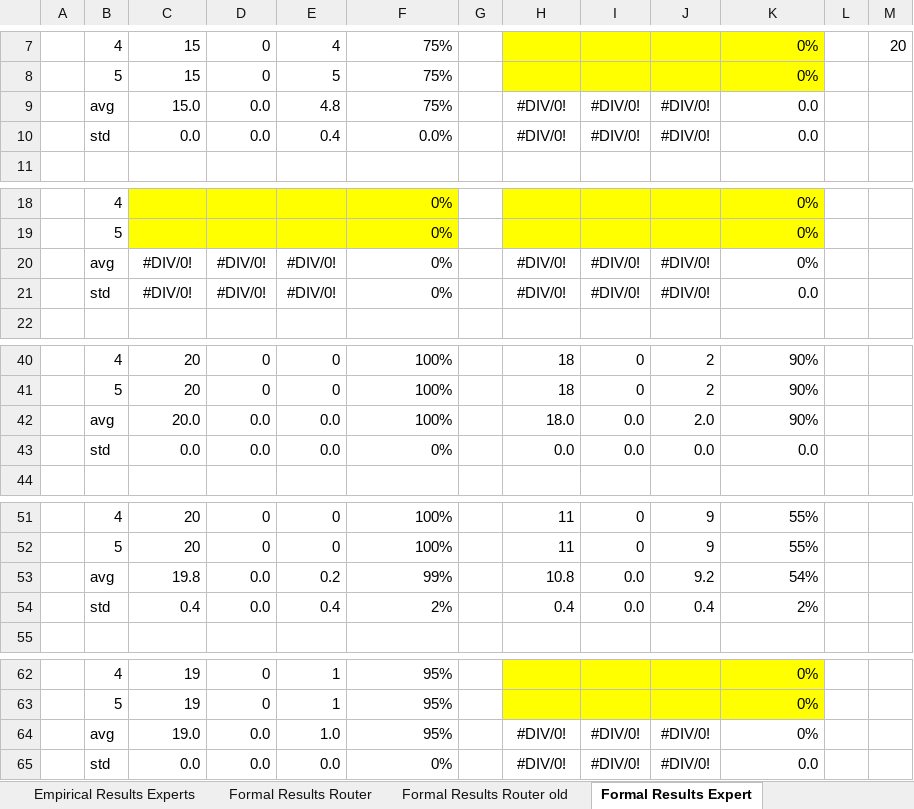
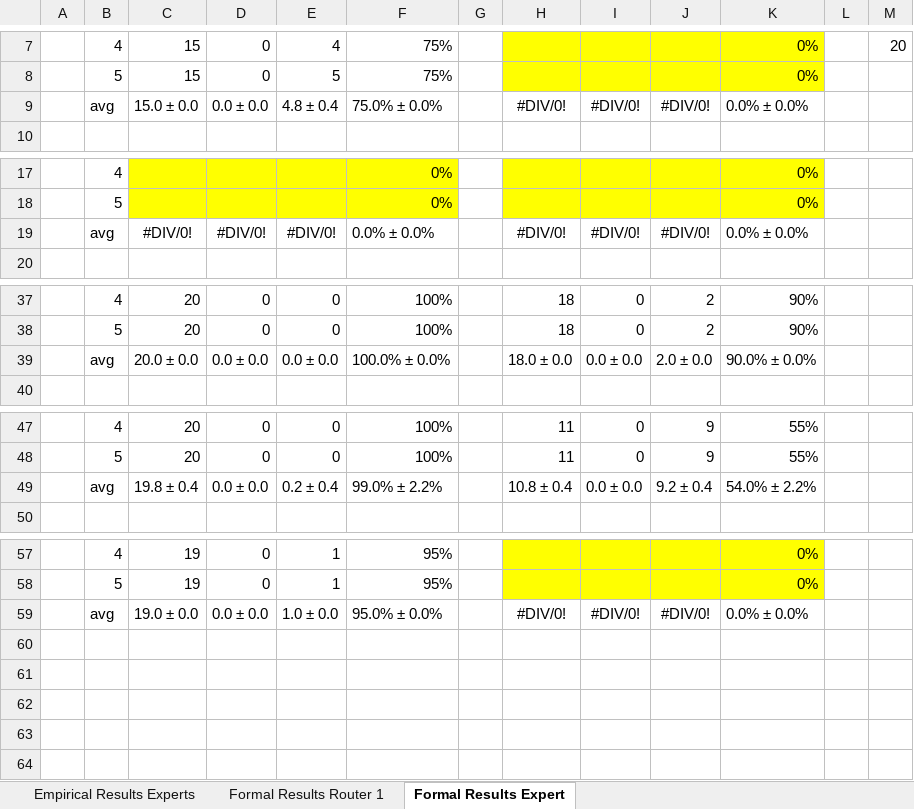
Before and after one commit to PMQ9/Mixture-of-Experts_Research, an Excel workbook: paper/test_results.xlsx, sheet Formal Results Expert, drawn as a sheet; only a part is shown, gaps mark what is left out; values as stored, in another font and other column widths than the file's, no borders; removed rows and columns are numbered as before the commit, all else as after; the diff covers the shown part only; the diff names each change by its address in the sheet, - before the commit and + after, or states it on an @@ line.

Commit message:
add test results

```diff
--- a/paper/test_results.xlsx (sheet Formal Results Expert)
+++ b/paper/test_results.xlsx (sheet Formal Results Expert)
-sheet tab: Formal Results Router
-sheet tab: Formal Results Router old
+sheet tab: Formal Results Router 1
-C9: 15.0
+C9: 15.0 ± 0.0
-D9: 0.0
+D9: 0.0 ± 0.0
-E9: 4.8
+E9: 4.8 ± 0.4
-F9: 75%
+F9: 75.0% ± 0.0%
-K9: 0.0
+K9: 0.0% ± 0.0%
-row 10:  | std | 0.0 | 0.0 | 0.4 | 0.0% |  | #DIV/0! | #DIV/0! | #DIV/0! | 0.0
-F19: 0%
+F19: 0.0% ± 0.0%
-K19: 0%
+K19: 0.0% ± 0.0%
-row 21:  | std | #DIV/0! | #DIV/0! | #DIV/0! | 0% |  | #DIV/0! | #DIV/0! | #DIV/0! | 0.0
-row 42:  | avg | 20.0 | 0.0 | 0.0 | 100% |  | 18.0 | 0.0 | 2.0 | 90%
-row 43:  | std | 0.0 | 0.0 | 0.0 | 0% |  | 0.0 | 0.0 | 0.0 | 0.0
+row 39:  | avg | 20.0 ± 0.0 | 0.0 ± 0.0 | 0.0 ± 0.0 | 100.0% ± 0.0% |  | 18.0 ± 0.0 | 0.0 ± 0.0 | 2.0 ± 0.0 | 90.0% ± 0.0%
-row 53:  | avg | 19.8 | 0.0 | 0.2 | 99% |  | 10.8 | 0.0 | 9.2 | 54%
-row 54:  | std | 0.4 | 0.0 | 0.4 | 2% |  | 0.4 | 0.0 | 0.4 | 2%
+row 49:  | avg | 19.8 ± 0.4 | 0.0 ± 0.0 | 0.2 ± 0.4 | 99.0% ± 2.2% |  | 10.8 ± 0.4 | 0.0 ± 0.0 | 9.2 ± 0.4 | 54.0% ± 2.2%
-C59: 19.0
+C59: 19.0 ± 0.0
-D59: 0.0
+D59: 0.0 ± 0.0
-E59: 1.0
+E59: 1.0 ± 0.0
-F59: 95%
+F59: 95.0% ± 0.0%
-K59: 0%
+K59: 0.0% ± 0.0%
-row 65:  | std | 0.0 | 0.0 | 0.0 | 0% |  | #DIV/0! | #DIV/0! | #DIV/0! | 0.0
```
Also changed, not shown: 1 removed row and 2 edited cells elsewhere in this sheet, formulas that keep their value, 7 other files.
